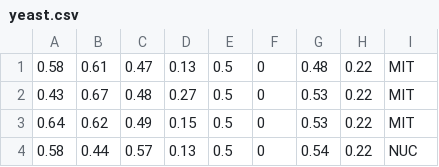
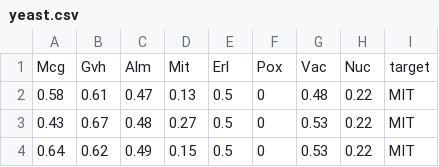
Before and after one commit to Srinath7008/Datasets, a CSV file: Datasets/Yeast/yeast.csv, drawn as a sheet; only a part is shown; the shorter side is filled out with more unchanged rows.

Commit message:
Update yeast.csv

```diff
--- a/Datasets/Yeast/yeast.csv
+++ b/Datasets/Yeast/yeast.csv
@@ -1 +1,2 @@
+"Mcg","Gvh","Alm","Mit","Erl","Pox","Vac","Nuc","target"
 0.58,0.61,0.47,0.13,0.5,0,0.48,0.22,MIT
```
